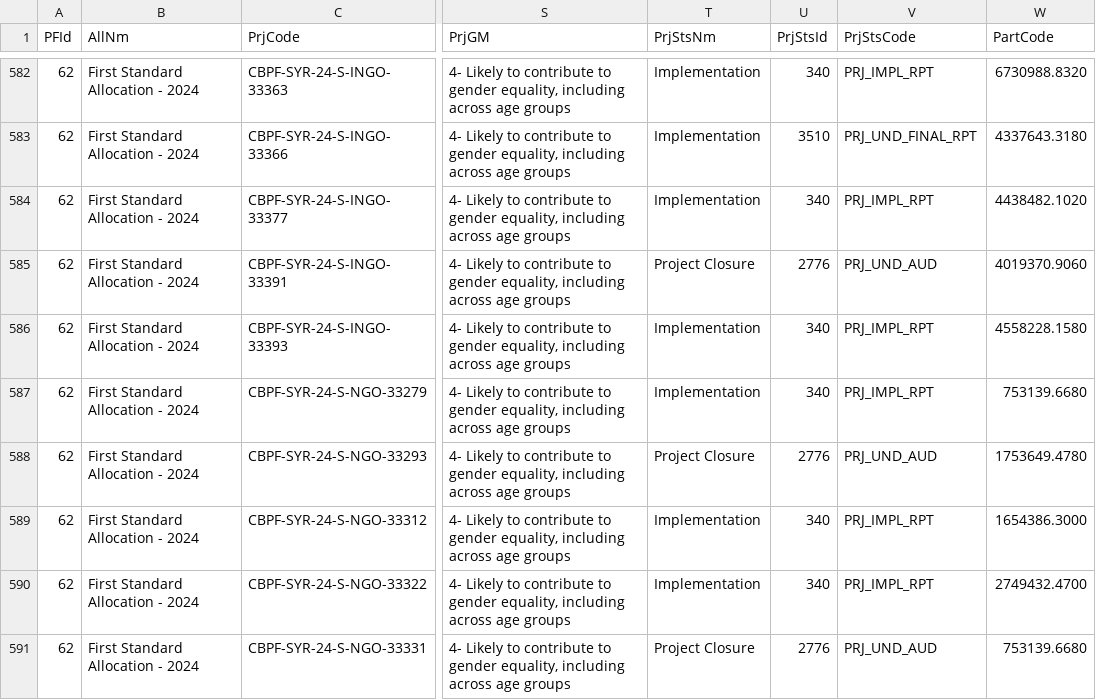
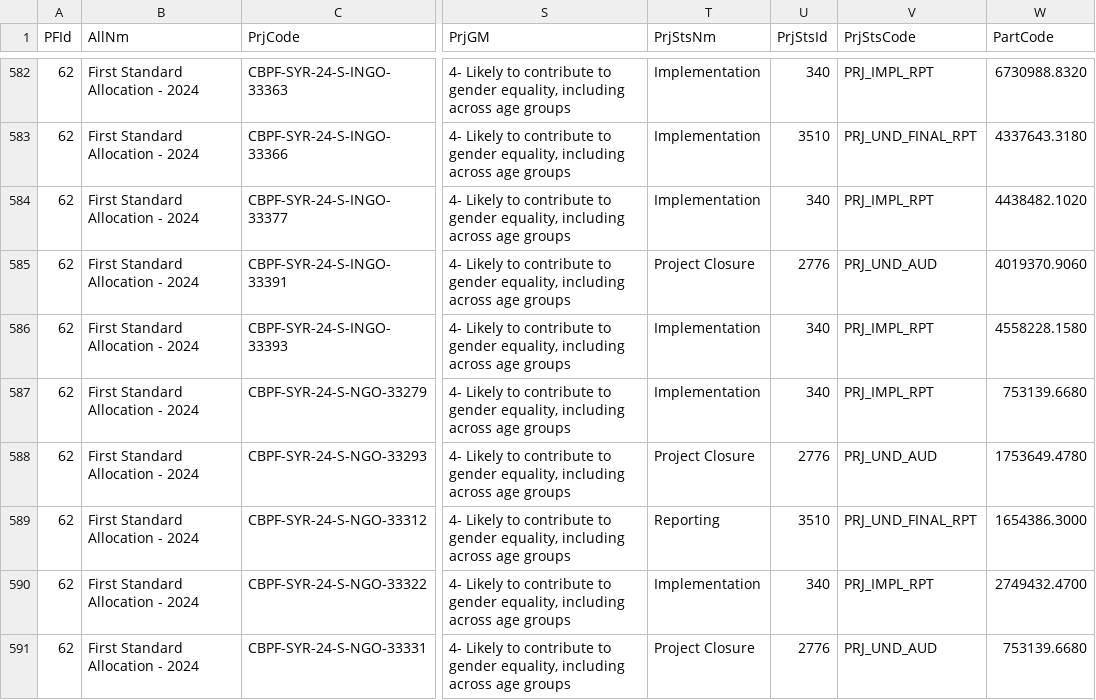
Before and after one commit to CBPFGMS/cbpfgms-data, a CSV file: utils/CBPF_allocations_overview_static/data/ProjectSummaryV2_2024.csv, drawn as a sheet; only a part is shown, gaps mark what is left out; the diff names each change by its address in the sheet, - before the commit and + after, or states it on an @@ line.

```diff
--- a/utils/CBPF_allocations_overview_static/data/ProjectSummaryV2_2024.csv
+++ b/utils/CBPF_allocations_overview_static/data/ProjectSummaryV2_2024.csv
-T589 (PrjStsNm): Implementation
+T589 (PrjStsNm): Reporting
-U589 (PrjStsId): 340
+U589 (PrjStsId): 3510
-V589 (PrjStsCode): PRJ_IMPL_RPT
+V589 (PrjStsCode): PRJ_UND_FINAL_RPT
```
Also changed, not shown: utils/CBPF_allocations_overview_static/data/AllocationTypes.csv, utils/CBPF_allocations_overview_static/data/ProjectSummaryAggV2_2015.csv, 9 other files.
